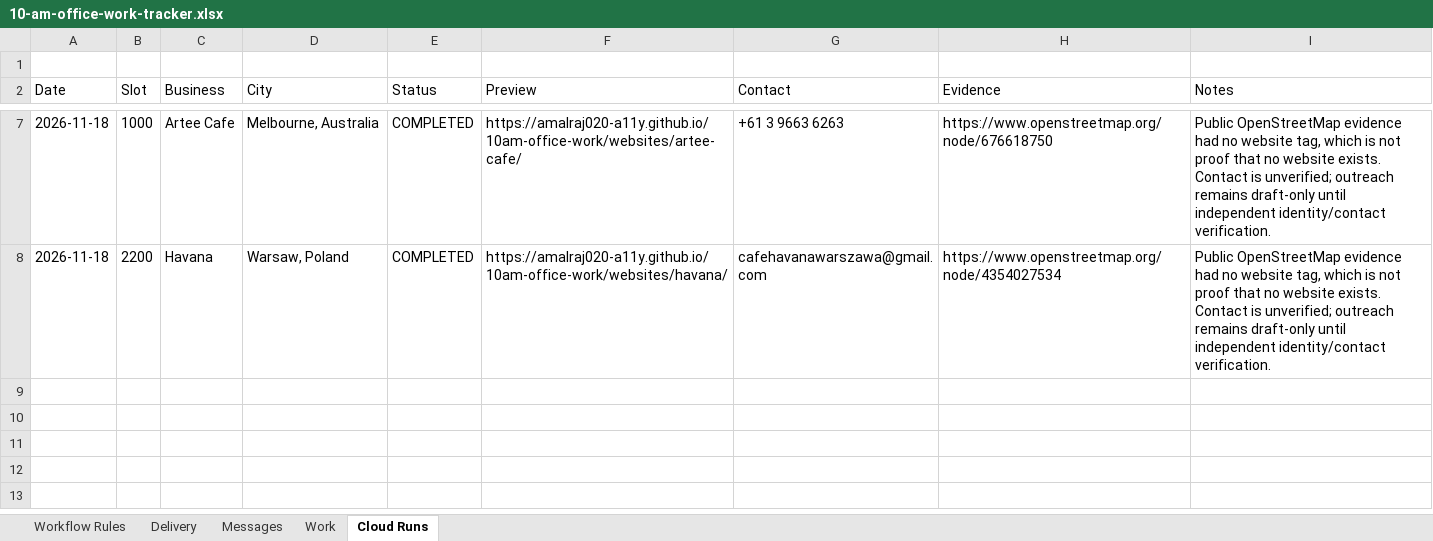
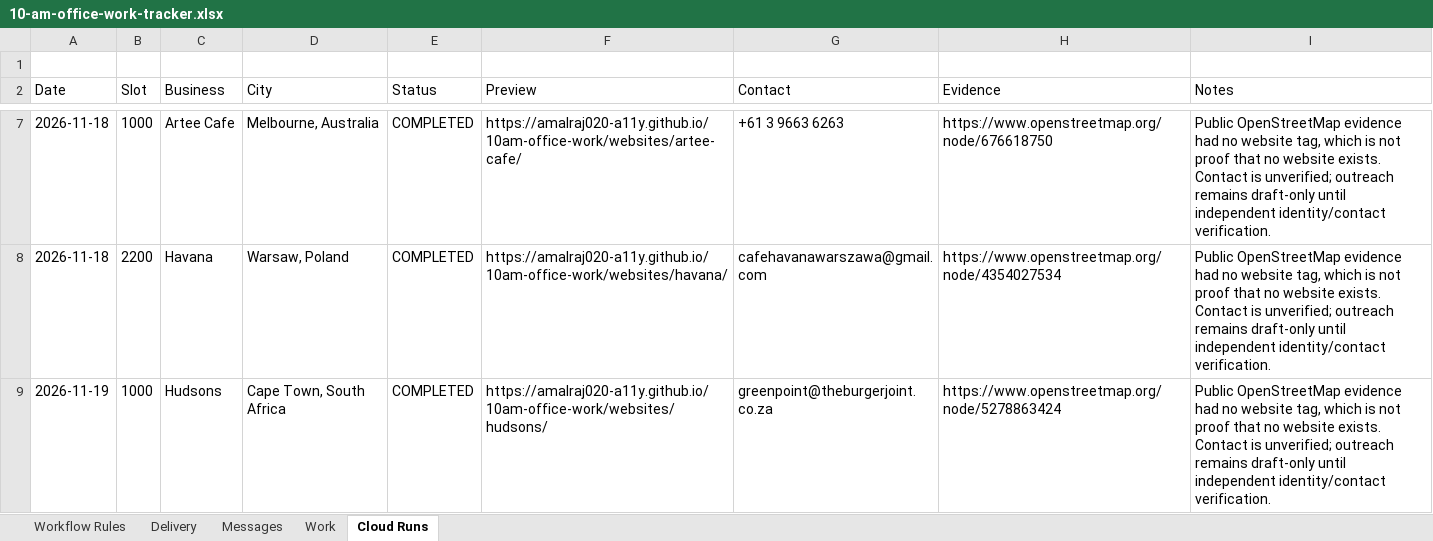
Before and after one commit to amalraj020-a11y/10am-office-work, an Excel workbook: work/10-am-office-work-tracker.xlsx, sheet Cloud Runs, drawn as a sheet; only a part is shown, gaps mark what is left out; values as stored, in another font and other column widths than the file's, no borders; the diff names each change by its address in the sheet, - before the commit and + after, or states it on an @@ line.

Commit message:
Run Amala local-business cloud website slot

```diff
--- a/work/10-am-office-work-tracker.xlsx (sheet Cloud Runs)
+++ b/work/10-am-office-work-tracker.xlsx (sheet Cloud Runs)
+row 9: 2026-11-19 | 1000 | Hudsons | Cape Town, South Africa | COMPLETED | https://amalraj020-a11y.github.io/10am-office-work/websites/hudsons/ | greenpoint@theburgerjoint.co.za | https://www.openstreetmap.org/node/5278863424 | Public OpenStreetMap evidence had no website tag, which is not proof that no website exists. Contact is unverified; outreach remains draft-only until independent identity/contact verification.
```
Also changed, not shown: 8 other files.
